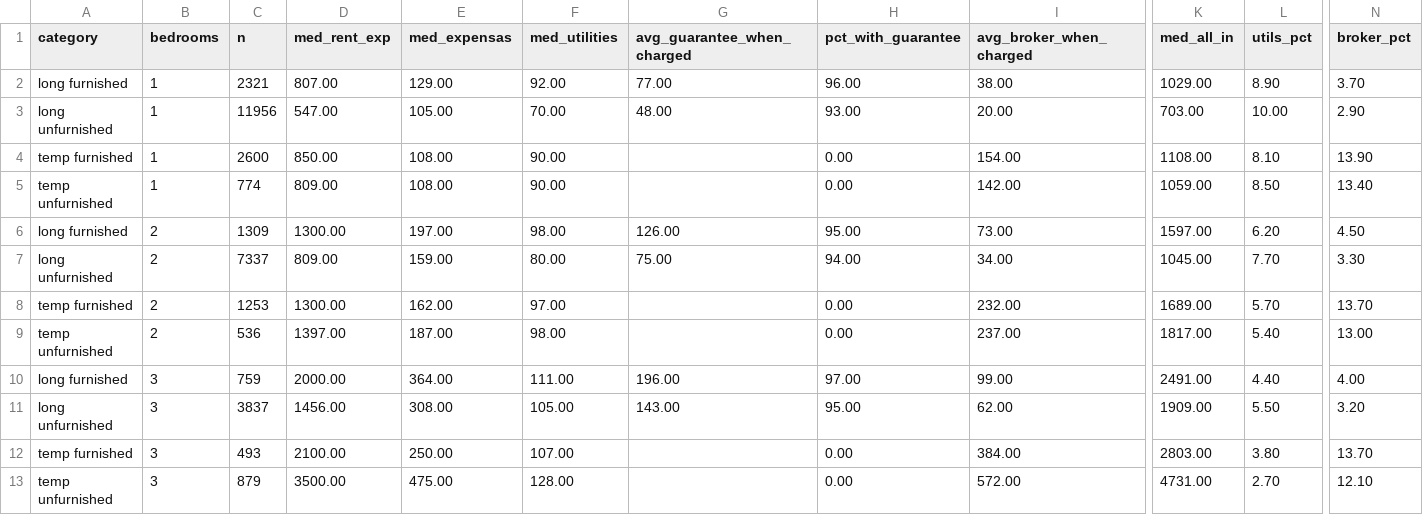
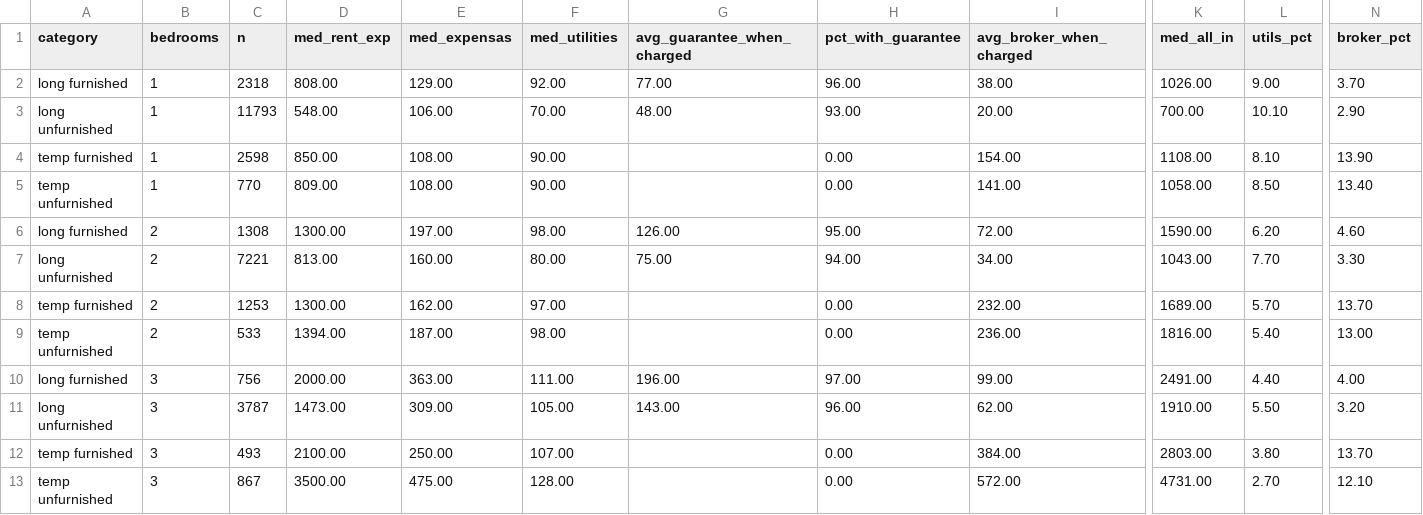
Before and after one commit to unitrank/buenos-aires-rental-market, a CSV file: data/latest/cost-breakdown.csv, drawn as a sheet; only a part is shown, gaps mark what is left out; the diff names each change by its address in the sheet, - before the commit and + after, or states it on an @@ line.

```diff
--- a/data/latest/cost-breakdown.csv
+++ b/data/latest/cost-breakdown.csv
-C2 (n): 2321
+C2 (n): 2318
-D2 (med_rent_exp): 807.00
+D2 (med_rent_exp): 808.00
-K2 (med_all_in): 1029.00
+K2 (med_all_in): 1026.00
-L2 (utils_pct): 8.90
+L2 (utils_pct): 9.00
-C3 (n): 11956
+C3 (n): 11793
-D3 (med_rent_exp): 547.00
+D3 (med_rent_exp): 548.00
-E3 (med_expensas): 105.00
+E3 (med_expensas): 106.00
-K3 (med_all_in): 703.00
+K3 (med_all_in): 700.00
-L3 (utils_pct): 10.00
+L3 (utils_pct): 10.10
-C4 (n): 2600
+C4 (n): 2598
-C5 (n): 774
+C5 (n): 770
-I5 (avg_broker_when_charged): 142.00
+I5 (avg_broker_when_charged): 141.00
-K5 (med_all_in): 1059.00
+K5 (med_all_in): 1058.00
-C6 (n): 1309
+C6 (n): 1308
-I6 (avg_broker_when_charged): 73.00
+I6 (avg_broker_when_charged): 72.00
-K6 (med_all_in): 1597.00
+K6 (med_all_in): 1590.00
-N6 (broker_pct): 4.50
+N6 (broker_pct): 4.60
-C7 (n): 7337
+C7 (n): 7221
-D7 (med_rent_exp): 809.00
+D7 (med_rent_exp): 813.00
-E7 (med_expensas): 159.00
+E7 (med_expensas): 160.00
-K7 (med_all_in): 1045.00
+K7 (med_all_in): 1043.00
-C9 (n): 536
+C9 (n): 533
-D9 (med_rent_exp): 1397.00
+D9 (med_rent_exp): 1394.00
-I9 (avg_broker_when_charged): 237.00
+I9 (avg_broker_when_charged): 236.00
-K9 (med_all_in): 1817.00
+K9 (med_all_in): 1816.00
-C10 (n): 759
+C10 (n): 756
-E10 (med_expensas): 364.00
+E10 (med_expensas): 363.00
-C11 (n): 3837
+C11 (n): 3787
-D11 (med_rent_exp): 1456.00
+D11 (med_rent_exp): 1473.00
-E11 (med_expensas): 308.00
+E11 (med_expensas): 309.00
-H11 (pct_with_guarantee): 95.00
+H11 (pct_with_guarantee): 96.00
-K11 (med_all_in): 1909.00
+K11 (med_all_in): 1910.00
-C13 (n): 879
+C13 (n): 867
```
Also changed, not shown: data/history/uaci-2026-09.csv, data/latest/by-barrio.csv, 8 other files.
